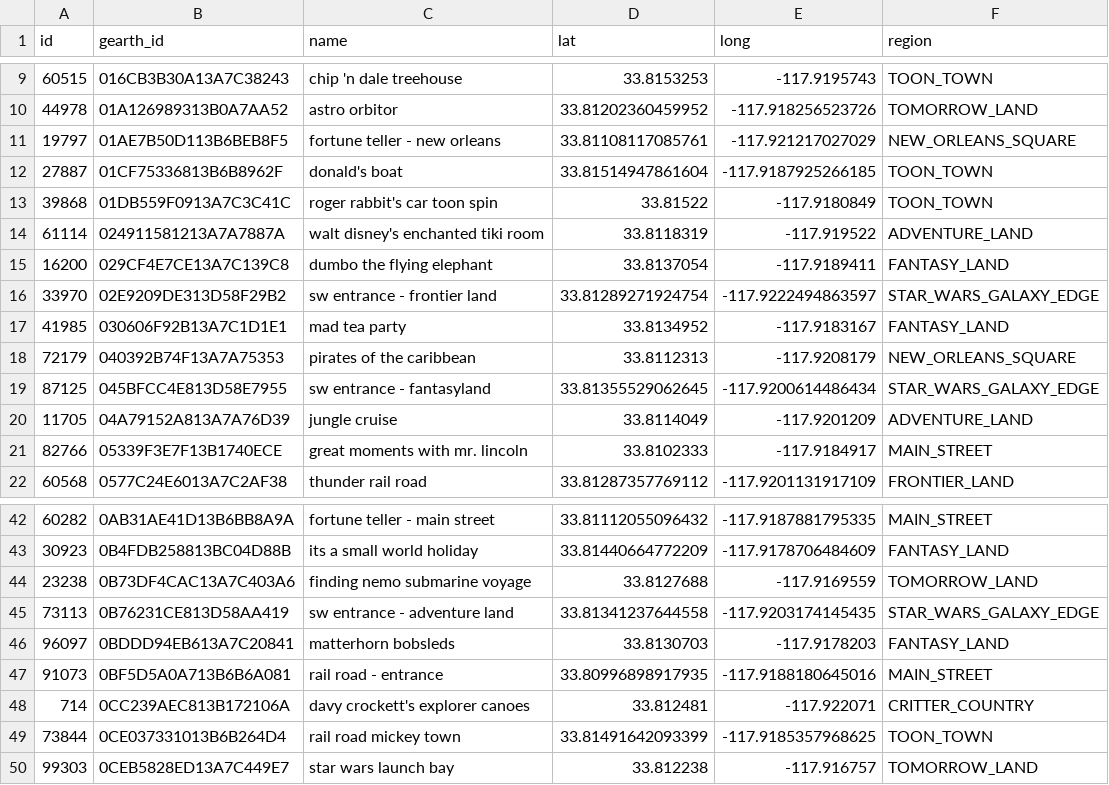
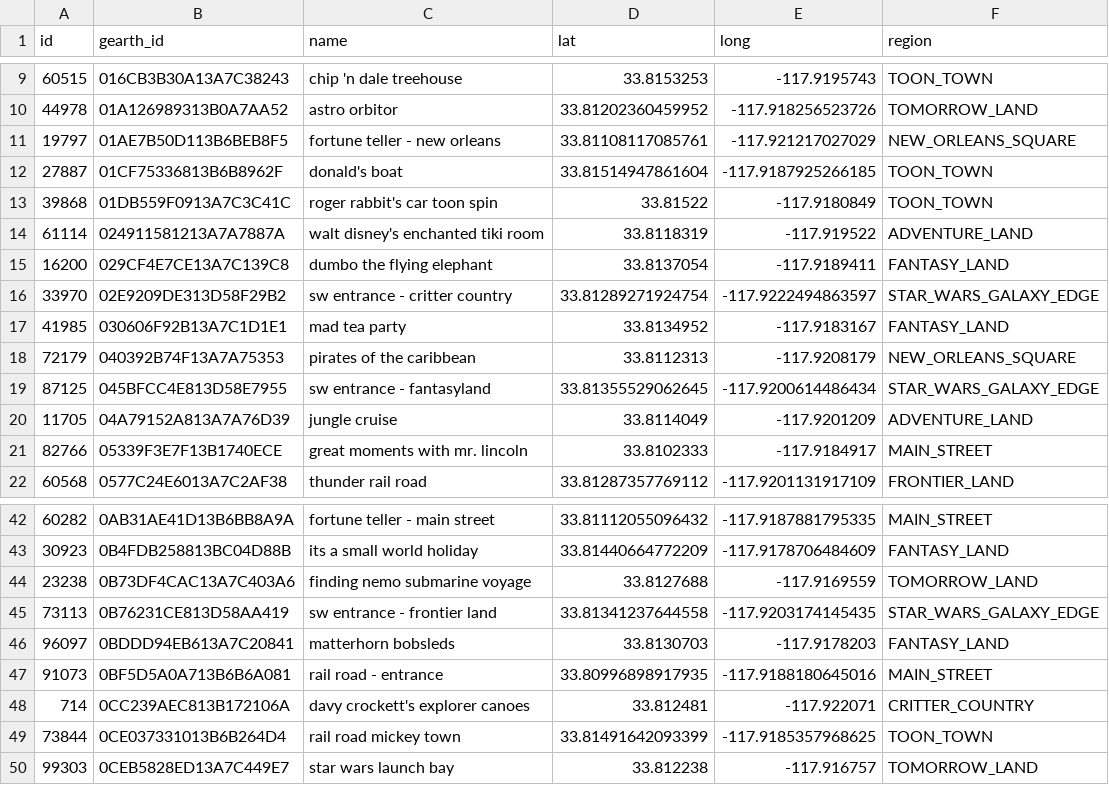
Before and after one commit to diegotole/disneyland_graph, a CSV file: data/disneyland_attractions.csv, drawn as a sheet; only a part is shown, gaps mark what is left out.

```diff
--- a/data/disneyland_attractions.csv
+++ b/data/disneyland_attractions.csv
@@ -15,3 +15,3 @@ id,gearth_id,name,lat,long,region
 16200,029CF4E7CE13A7C139C8,dumbo the flying elephant,33.8137054,-117.9189411,FANTASY_LAND
-33970,02E9209DE313D58F29B2,sw entrance - frontier land,33.81289271924754,-117.9222494863597,STAR_WARS_GALAXY_EDGE
+33970,02E9209DE313D58F29B2,sw entrance - critter country,33.81289271924754,-117.9222494863597,STAR_WARS_GALAXY_EDGE
 41985,030606F92B13A7C1D1E1,mad tea party,33.8134952,-117.9183167,FANTASY_LAND
@@ -44,3 +44,3 @@ id,gearth_id,name,lat,long,region
 23238,0B73DF4CAC13A7C403A6,finding nemo submarine voyage,33.8127688,-117.9169559,TOMORROW_LAND
-73113,0B76231CE813D58AA419,sw entrance - adventure land,33.81341237644558,-117.9203174145435,STAR_WARS_GALAXY_EDGE
+73113,0B76231CE813D58AA419,sw entrance - frontier land,33.81341237644558,-117.9203174145435,STAR_WARS_GALAXY_EDGE
 96097,0BDDD94EB613A7C20841,matterhorn bobsleds,33.8130703,-117.9178203,FANTASY_LAND
```
Also changed, not shown: 2 other files.
